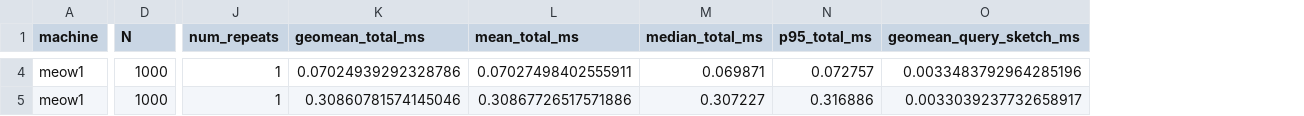
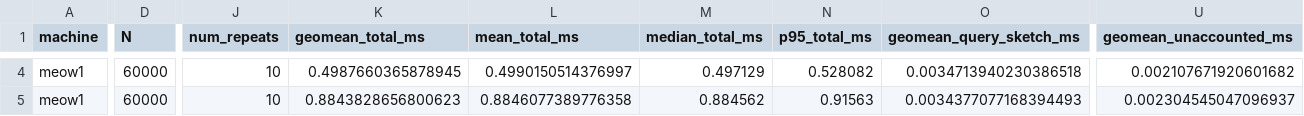
Before and after one commit to thubn/simsearch, a CSV file: results/priority1_timing_summary.csv, drawn as a sheet; only a part is shown, gaps mark what is left out; the diff covers the shown part only; the diff names each change by its address in the sheet, - before the commit and + after, or states it on an @@ line.

```diff
--- a/results/priority1_timing_summary.csv
+++ b/results/priority1_timing_summary.csv
+column U (geomean_unaccounted_ms), rows 4-5: 0.002107671920601682 | 0.002304545047096937
-D4:D5 (N): 1000
+D4:D5 (N): 60000
-J4:J5 (num_repeats): 1
+J4:J5 (num_repeats): 10
-K4 (geomean_total_ms): 0.07024939292328786
+K4 (geomean_total_ms): 0.4987660365878945
-L4 (mean_total_ms): 0.07027498402555911
+L4 (mean_total_ms): 0.4990150514376997
-M4 (median_total_ms): 0.069871
+M4 (median_total_ms): 0.497129
-N4 (p95_total_ms): 0.072757
+N4 (p95_total_ms): 0.528082
-O4 (geomean_query_sketch_ms): 0.0033483792964285196
+O4 (geomean_query_sketch_ms): 0.0034713940230386518
-K5 (geomean_total_ms): 0.30860781574145046
+K5 (geomean_total_ms): 0.8843828656800623
-L5 (mean_total_ms): 0.30867726517571886
+L5 (mean_total_ms): 0.8846077389776358
-M5 (median_total_ms): 0.307227
+M5 (median_total_ms): 0.884562
-N5 (p95_total_ms): 0.316886
+N5 (p95_total_ms): 0.91563
-O5 (geomean_query_sketch_ms): 0.0033039237732658917
+O5 (geomean_query_sketch_ms): 0.0034377077168394493
```
Also changed, not shown: 72 edited cells elsewhere in this file, results/priority1_sanity_raw.csv, results/priority2_scaling_summary.csv, 40 other files.
